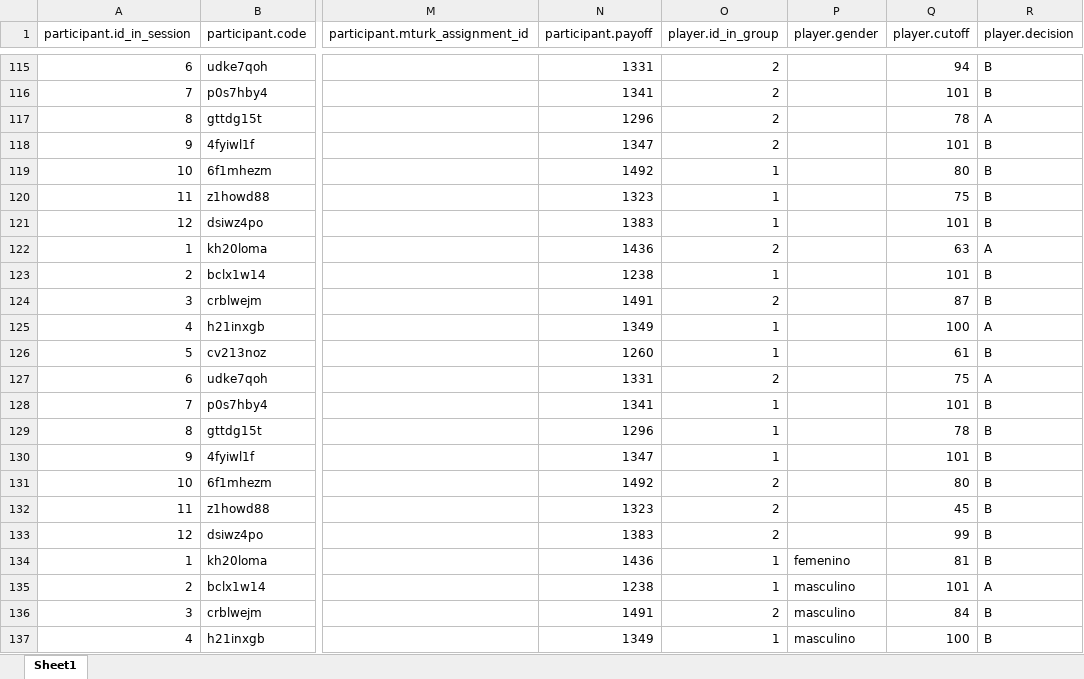
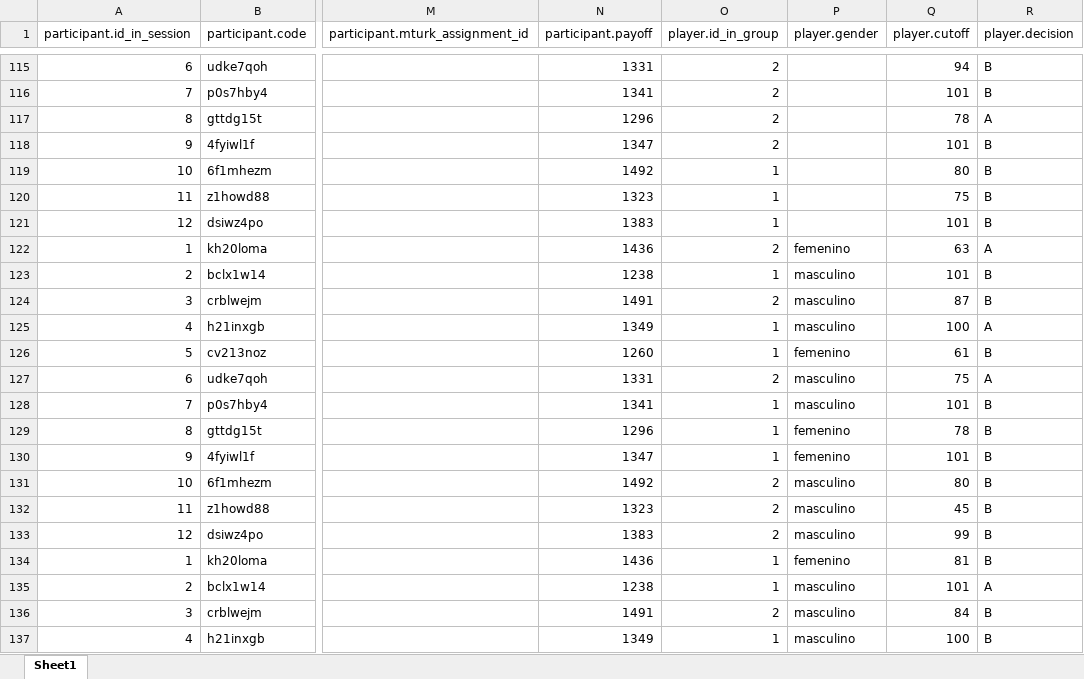
Before and after one commit to rabsjp/hdseq, an Excel workbook: data/CGE/expgame_2018-09-10 CGE.xlsx, sheet Sheet1, drawn as a sheet; only a part is shown, gaps mark what is left out; values as stored, in another font and other column widths than the file's, no borders; the diff names each change by its address in the sheet, - before the commit and + after, or states it on an @@ line.

```diff
--- a/data/CGE/expgame_2018-09-10 CGE.xlsx (sheet Sheet1)
+++ b/data/CGE/expgame_2018-09-10 CGE.xlsx (sheet Sheet1)
-P122 (player.gender): (empty)
+P122 (player.gender): femenino
-P123:P125 (player.gender): (empty)
+P123:P125 (player.gender): masculino
-P126 (player.gender): (empty)
+P126 (player.gender): femenino
-P127:P128 (player.gender): (empty)
+P127:P128 (player.gender): masculino
-P129:P130 (player.gender): (empty)
+P129:P130 (player.gender): femenino
-P131:P133 (player.gender): (empty)
+P131:P133 (player.gender): masculino
```
Also changed, not shown: 4 other files.
